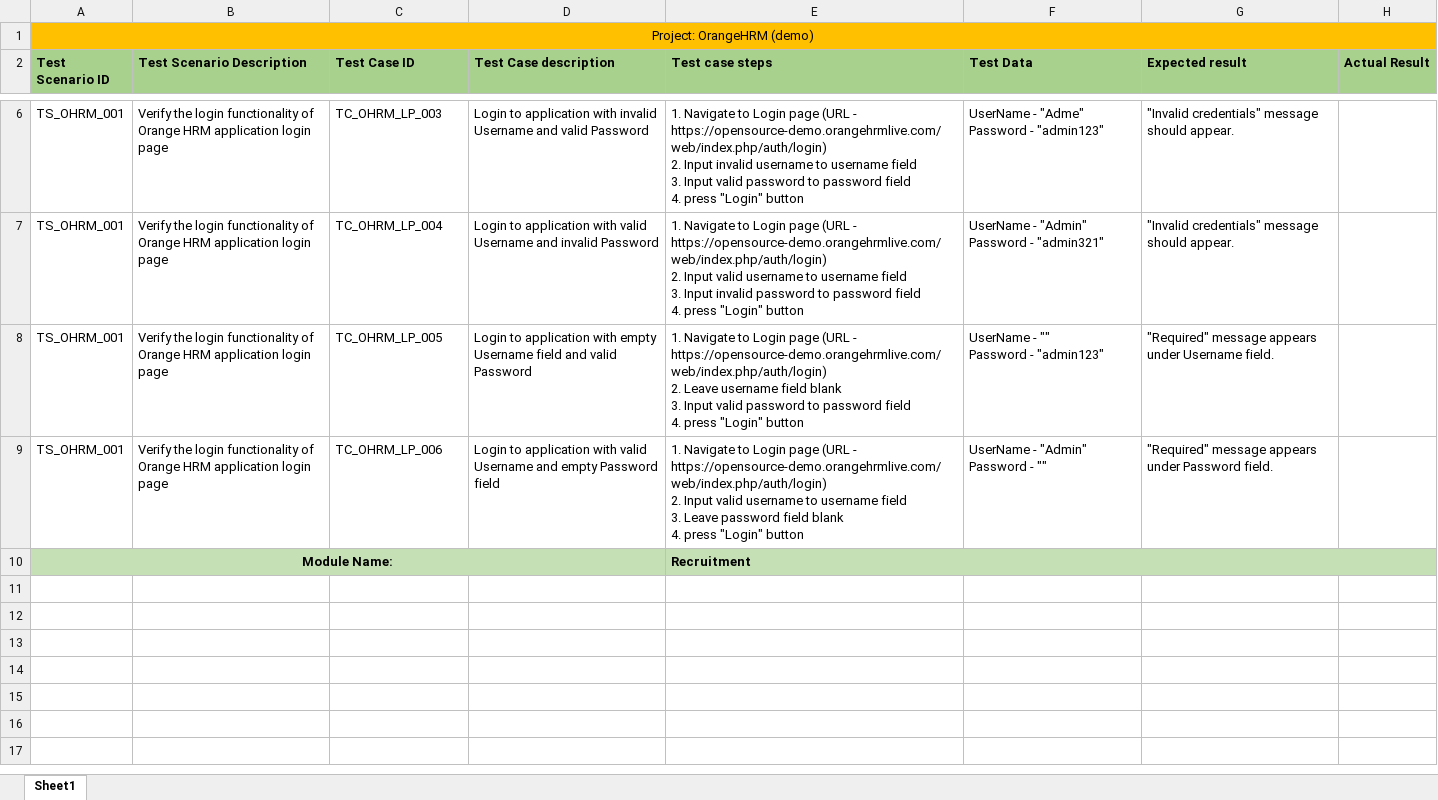
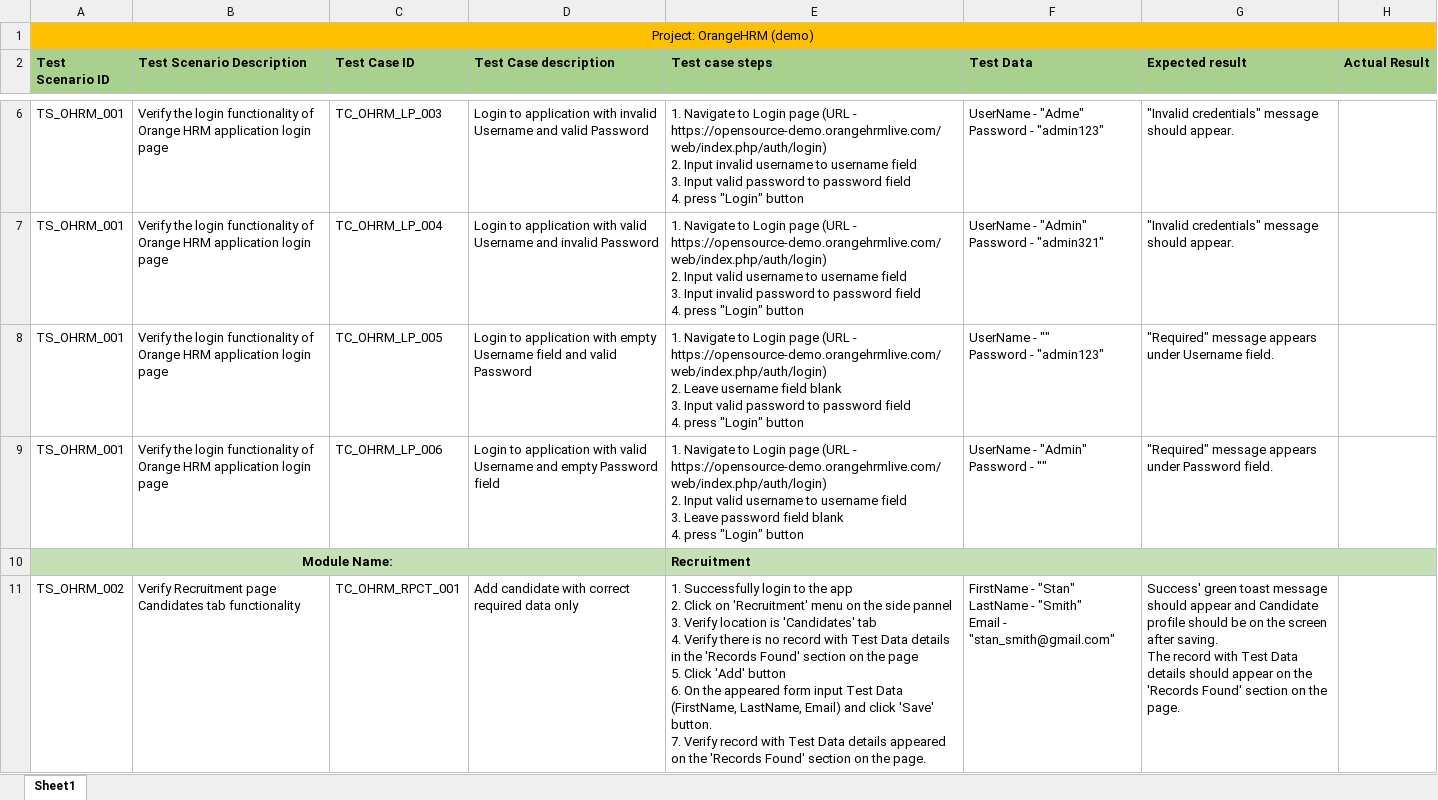
Before and after one commit to testingrange/orangehrm_demo_framework, an Excel workbook: test_cases/OrangeHRM_test_cases.xlsx, sheet Sheet1, drawn as a sheet; only a part is shown, gaps mark what is left out; values as stored, in another font and other column widths than the file's, no borders; ↵ is a line break in a cell; the diff names each change by its address in the sheet, - before the commit and + after, or states it on an @@ line.

Commit message:
Updated README.md file and test_cases file

```diff
--- a/test_cases/OrangeHRM_test_cases.xlsx (sheet Sheet1)
+++ b/test_cases/OrangeHRM_test_cases.xlsx (sheet Sheet1)
+row 11: TS_OHRM_002 | Verify Recruitment page Candidates tab functionality | TC_OHRM_RPCT_001 | Add candidate with correct required data only | 1. Successfully login to the app ↵ 2. Click on 'Recruitment' menu on the side pannel ↵ 3. Verify location is 'Candidates' tab ↵ 4. Verify there is no record with Test Data details in the 'Records Found' section on the page ↵ 5. Click 'Add' button ↵ 6. On the appeared form input Test Data (FirstName, LastName, Email) and click 'Save' button. ↵ 7. Verify record with Test Data details appeared on the 'Records Found' section on the page. | FirstName - "Stan" ↵ LastName - "Smith" ↵ Email - "stan_smith@gmail.com" | Success' green toast message should appear and Candidate profile should be on the screen after saving. ↵ The record with Test Data details should appear on the 'Records Found' section on the page.
```
Also changed, not shown: 2 other files.
